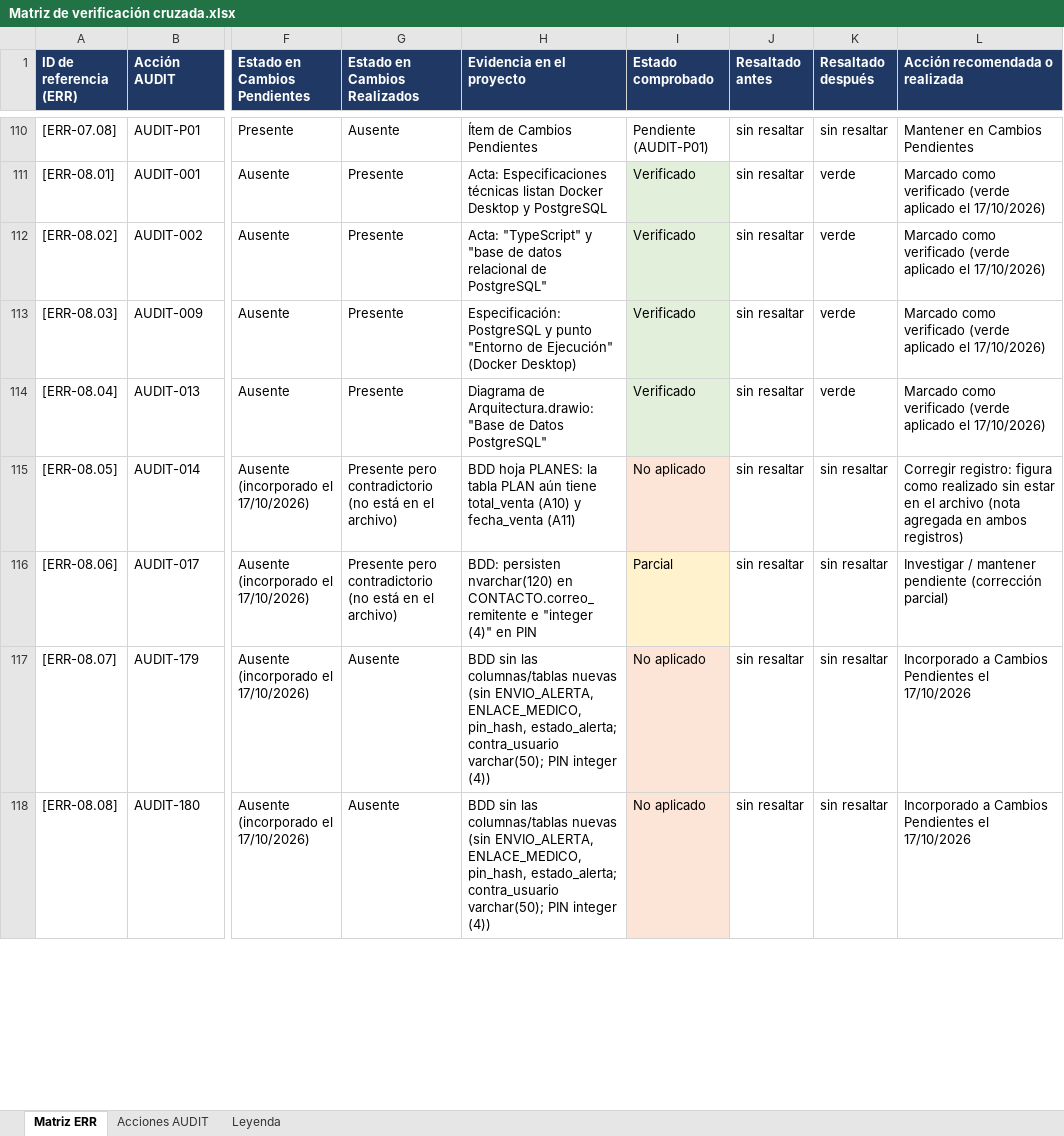
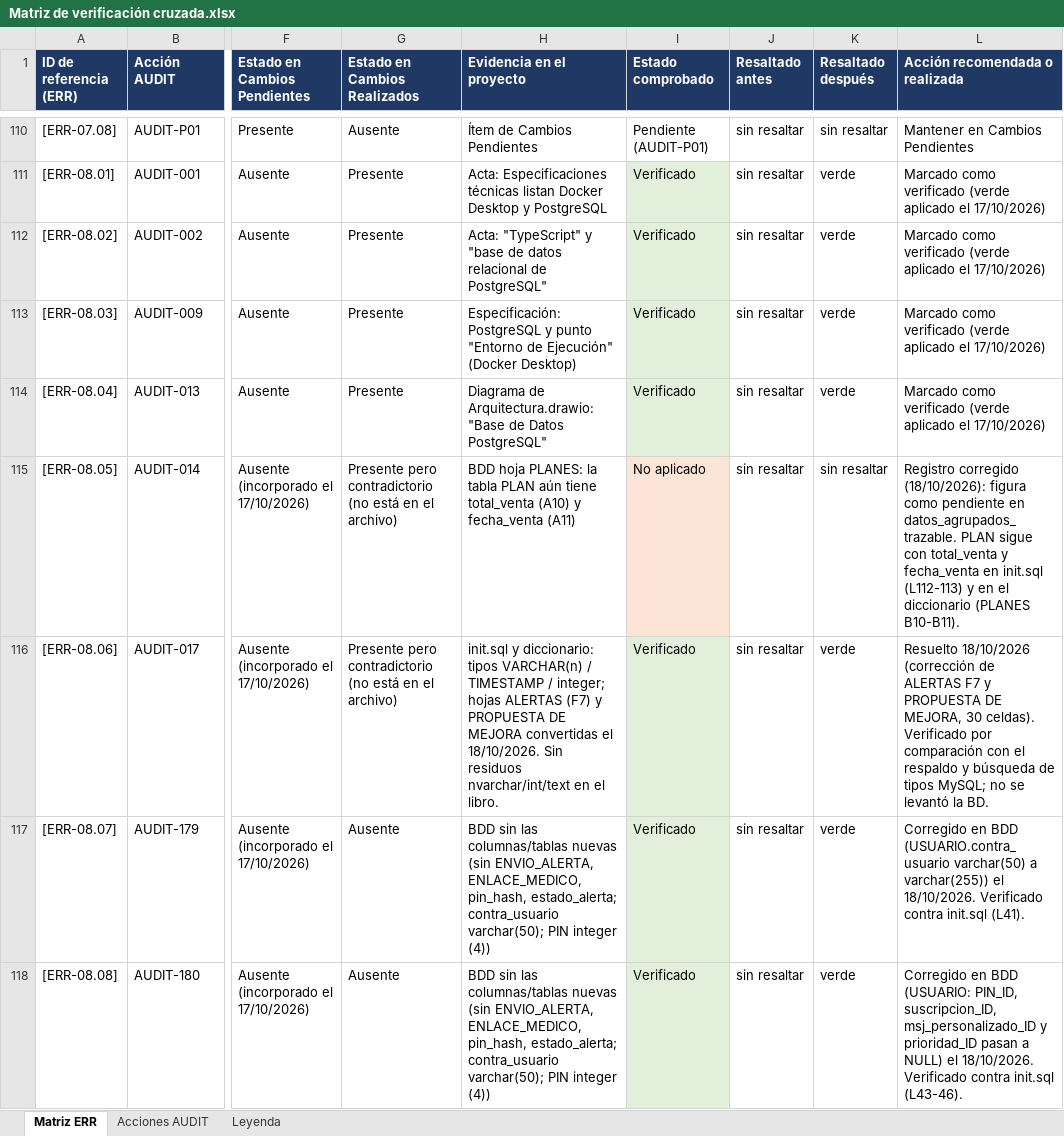
Before and after one commit to Mtipla/EMRGEN, an Excel workbook: Fase 2/Evidencias Proyecto/Evidencias de documentación/_verificacion_2026-10-17/Matriz de verificación cruzada.xlsx, sheet Matriz ERR, drawn as a sheet; only a part is shown, gaps mark what is left out; values as stored, in another font and other column widths than the file's, no borders; the diff covers the shown part only; the diff names each change by its address in the sheet, - before the commit and + after, or states it on an @@ line.

```diff
--- a/Fase 2/Evidencias Proyecto/Evidencias de documentación/_verificacion_2026-10-17/Matriz de verificación cruzada.xlsx (sheet Matriz ERR)
+++ b/Fase 2/Evidencias Proyecto/Evidencias de documentación/_verificacion_2026-10-17/Matriz de verificación cruzada.xlsx (sheet Matriz ERR)
-L115 (Acción recomendada o realizada): Corregir registro: figura como realizado sin estar en el archivo (nota agregada en ambos registros)
+L115 (Acción recomendada o realizada): Registro corregido (18/10/2026): figura como pendiente en datos_agrupados_trazable. PLAN sigue con total_venta y fecha_venta en init.sql (L112-113) y en el diccionario (PLANES B10-B11).
-H116 (Evidencia en el proyecto): BDD: persisten nvarchar(120) en CONTACTO.correo_remitente e "integer (4)" en PIN
+H116 (Evidencia en el proyecto): init.sql y diccionario: tipos VARCHAR(n) / TIMESTAMP / integer; hojas ALERTAS (F7) y PROPUESTA DE MEJORA convertidas el 18/10/2026. Sin residuos nvarchar/int/text en el libro.
-I116 (Estado comprobado): Parcial
+I116 (Estado comprobado): Verificado
-I116 fill: #FFF2CC
+I116 fill: #E2EFDA
-K116:K118 (Resaltado después): sin resaltar
+K116:K118 (Resaltado después): verde
-L116 (Acción recomendada o realizada): Investigar / mantener pendiente (corrección parcial)
+L116 (Acción recomendada o realizada): Resuelto 18/10/2026 (corrección de ALERTAS F7 y PROPUESTA DE MEJORA, 30 celdas). Verificado por comparación con el respaldo y búsqueda de tipos MySQL; no se levantó la BD.
-I117:I118 (Estado comprobado): No aplicado
+I117:I118 (Estado comprobado): Verificado
-I117:I118 fill: #FCE4D6
+I117:I118 fill: #E2EFDA
-L117 (Acción recomendada o realizada): Incorporado a Cambios Pendientes el 17/10/2026
+L117 (Acción recomendada o realizada): Corregido en BDD (USUARIO.contra_usuario varchar(50) a varchar(255)) el 18/10/2026. Verificado contra init.sql (L41).
-L118 (Acción recomendada o realizada): Incorporado a Cambios Pendientes el 17/10/2026
+L118 (Acción recomendada o realizada): Corregido en BDD (USUARIO: PIN_ID, suscripcion_ID, msj_personalizado_ID y prioridad_ID pasan a NULL) el 18/10/2026. Verificado contra init.sql (L43-46).
```
Also changed, not shown: 38 edited cells and cell formats elsewhere in this sheet, Fase 2/Evidencias Proyecto/Evidencias de documentación/4.1 Diccionario de Datos - Modelo de Dominio/BDD con tipos de datos.xlsx, 4 other files.
